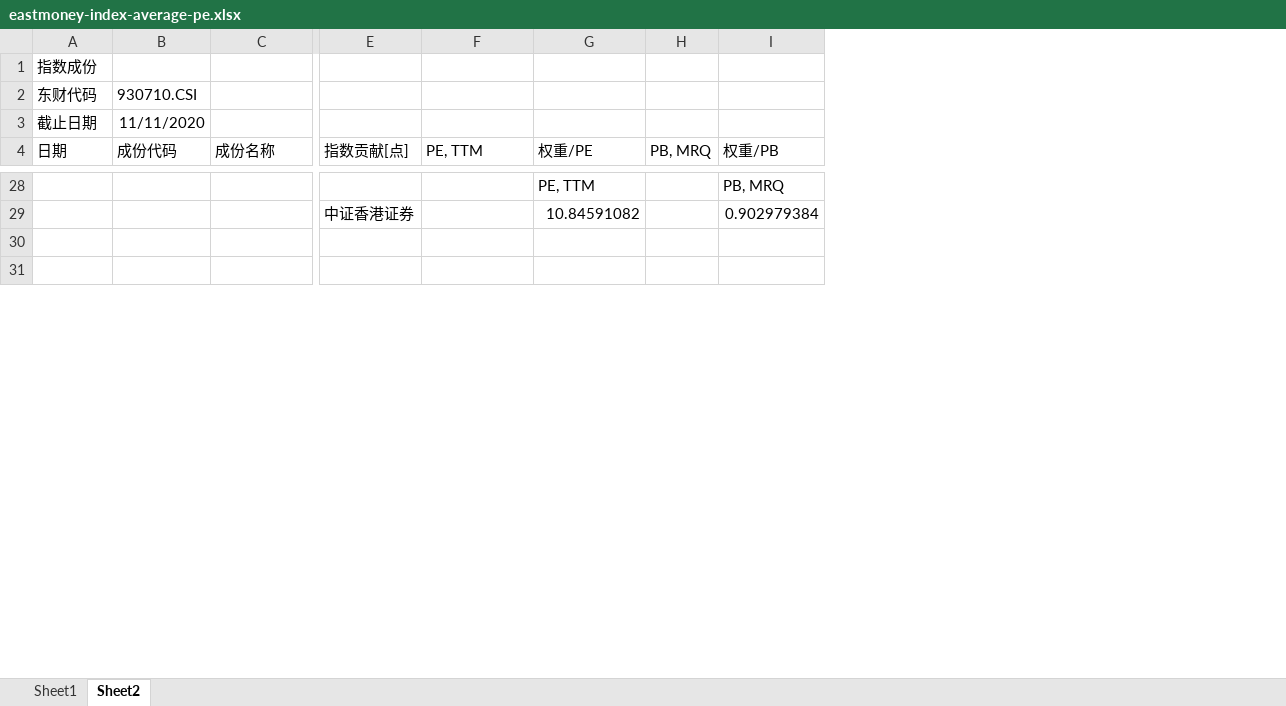
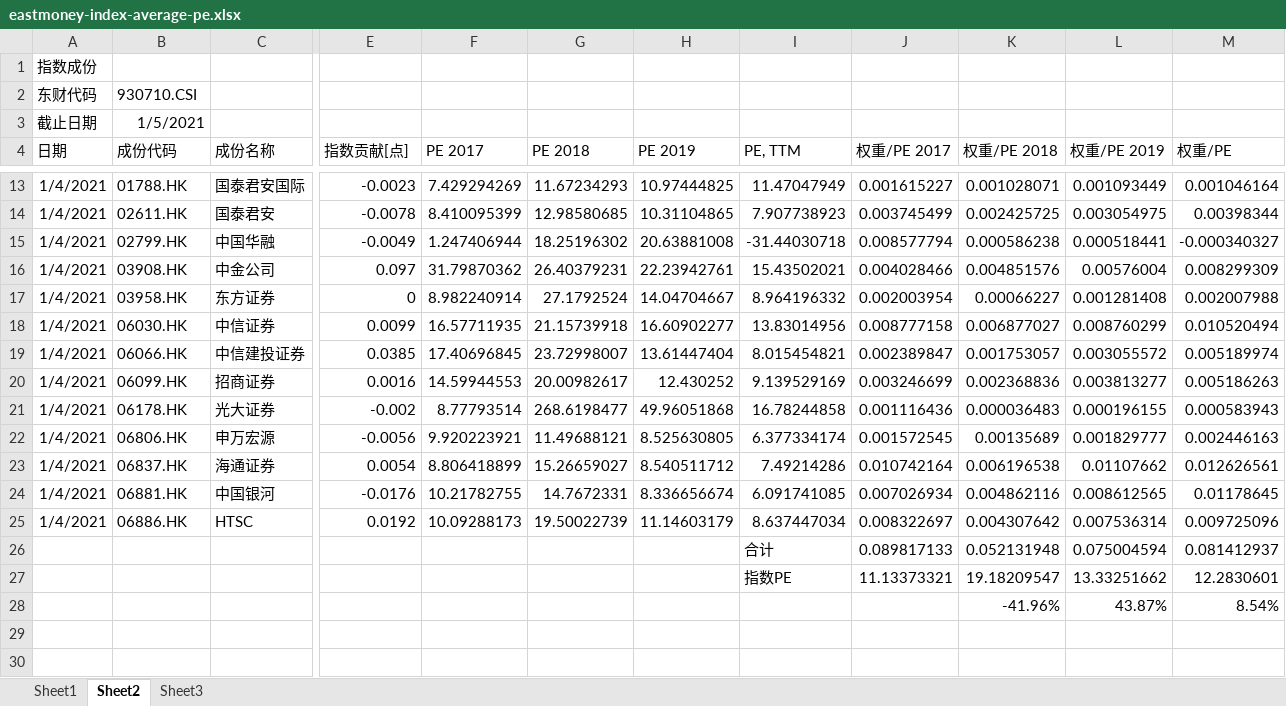
Before and after one commit to thunderrun/eastmoney-index-pe-caculator, an Excel workbook: eastmoney-index-average-pe.xlsx, sheet Sheet2, drawn as a sheet; only a part is shown, gaps mark what is left out; values as stored, in another font and other column widths than the file's, no borders; removed rows and columns are numbered as before the commit, all else as after; rows hold the shown columns only; the diff covers the shown part only; the diff names each change by its address in the sheet, - before the commit and + after, or states it on an @@ line.

```diff
--- a/eastmoney-index-average-pe.xlsx (sheet Sheet2)
+++ b/eastmoney-index-average-pe.xlsx (sheet Sheet2)
+sheet tab: Sheet3
+column F (PE 2017), empty
+column G (PE 2018), empty
+column H (PE 2019), empty
+column J (权重/PE 2017), empty
+column K (权重/PE 2018), row 28: -41.96%
+column L (权重/PE 2019), row 28: 43.87%
-column H (PB, MRQ), empty
-column I (权重/PB), row 28: PB, MRQ
-B3 (成份代码): 11/11/2020
+B3 (成份代码): 1/5/2021
+row 13: 1/4/2021 | 01788.HK | 国泰君安国际 | -0.0023 | 7.429294269 | 11.67234293 | 10.97444825 | 11.47047949 | 0.001615227 | 0.001028071 | 0.001093449 | 0.001046164
+row 14: 1/4/2021 | 02611.HK | 国泰君安 | -0.0078 | 8.410095399 | 12.98580685 | 10.31104865 | 7.907738923 | 0.003745499 | 0.002425725 | 0.003054975 | 0.00398344
+row 15: 1/4/2021 | 02799.HK | 中国华融 | -0.0049 | 1.247406944 | 18.25196302 | 20.63881008 | -31.44030718 | 0.008577794 | 0.000586238 | 0.000518441 | -0.000340327
+row 16: 1/4/2021 | 03908.HK | 中金公司 | 0.097 | 31.79870362 | 26.40379231 | 22.23942761 | 15.43502021 | 0.004028466 | 0.004851576 | 0.00576004 | 0.008299309
+row 17: 1/4/2021 | 03958.HK | 东方证券 | 0 | 8.982240914 | 27.1792524 | 14.04704667 | 8.964196332 | 0.002003954 | 0.00066227 | 0.001281408 | 0.002007988
+row 18: 1/4/2021 | 06030.HK | 中信证券 | 0.0099 | 16.57711935 | 21.15739918 | 16.60902277 | 13.83014956 | 0.008777158 | 0.006877027 | 0.008760299 | 0.010520494
+row 19: 1/4/2021 | 06066.HK | 中信建投证券 | 0.0385 | 17.40696845 | 23.72998007 | 13.61447404 | 8.015454821 | 0.002389847 | 0.001753057 | 0.003055572 | 0.005189974
+row 20: 1/4/2021 | 06099.HK | 招商证券 | 0.0016 | 14.59944553 | 20.00982617 | 12.430252 | 9.139529169 | 0.003246699 | 0.002368836 | 0.003813277 | 0.005186263
+row 21: 1/4/2021 | 06178.HK | 光大证券 | -0.002 | 8.77793514 | 268.6198477 | 49.96051868 | 16.78244858 | 0.001116436 | 0.000036483 | 0.000196155 | 0.000583943
+row 22: 1/4/2021 | 06806.HK | 申万宏源 | -0.0056 | 9.920223921 | 11.49688121 | 8.525630805 | 6.377334174 | 0.001572545 | 0.00135689 | 0.001829777 | 0.002446163
+row 23: 1/4/2021 | 06837.HK | 海通证券 | 0.0054 | 8.806418899 | 15.26659027 | 8.540511712 | 7.49214286 | 0.010742164 | 0.006196538 | 0.01107662 | 0.012626561
+row 24: 1/4/2021 | 06881.HK | 中国银河 | -0.0176 | 10.21782755 | 14.7672331 | 8.336656674 | 6.091741085 | 0.007026934 | 0.004862116 | 0.008612565 | 0.01178645
+row 25: 1/4/2021 | 06886.HK | HTSC | 0.0192 | 10.09288173 | 19.50022739 | 11.14603179 | 8.637447034 | 0.008322697 | 0.004307642 | 0.007536314 | 0.009725096
+row 26:  |  |  |  |  |  |  | 合计 | 0.089817133 | 0.052131948 | 0.075004594 | 0.081412937
+row 27:  |  |  |  |  |  |  | 指数PE | 11.13373321 | 19.18209547 | 13.33251662 | 12.2830601
-M28 (权重/PE): PE, TTM
+M28 (权重/PE): 8.54%
-row 29:  |  |  | 中证香港证券 |  | 10.84591082 |  | 0.902979384
```
Also changed, not shown: 7 added rows, 22 removed rows and 14 edited cells elsewhere in this sheet, sheet Sheet1, formulas that keep their value.
